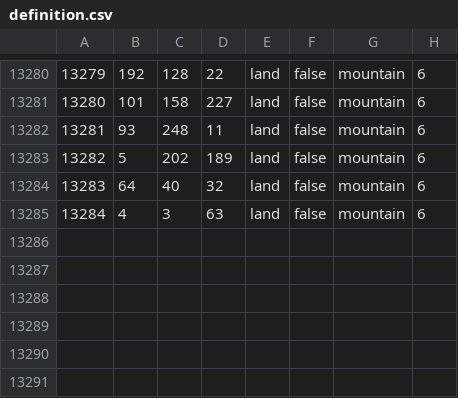
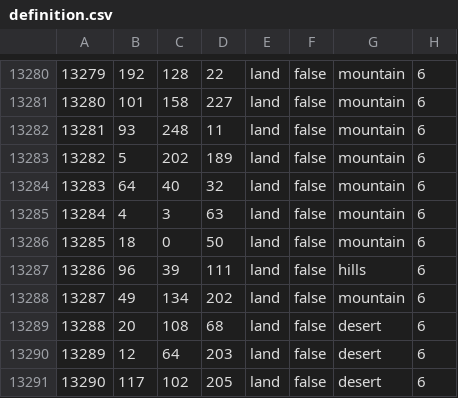
Before and after one commit to Spirit-Of-Defeat-MOD/sodtnw, a CSV file: map/definition.csv, drawn as a sheet; only a part is shown, gaps mark what is left out.

```diff
--- a/map/definition.csv
+++ b/map/definition.csv
@@ -13285 +13285,7 @@
 13284;4;3;63;land;false;mountain;6
+13285;18;0;50;land;false;mountain;6
+13286;96;39;111;land;false;hills;6
+13287;49;134;202;land;false;mountain;6
+13288;20;108;68;land;false;desert;6
+13289;12;64;203;land;false;desert;6
+13290;117;102;205;land;false;desert;6
```
Also changed, not shown: 17 other files.
